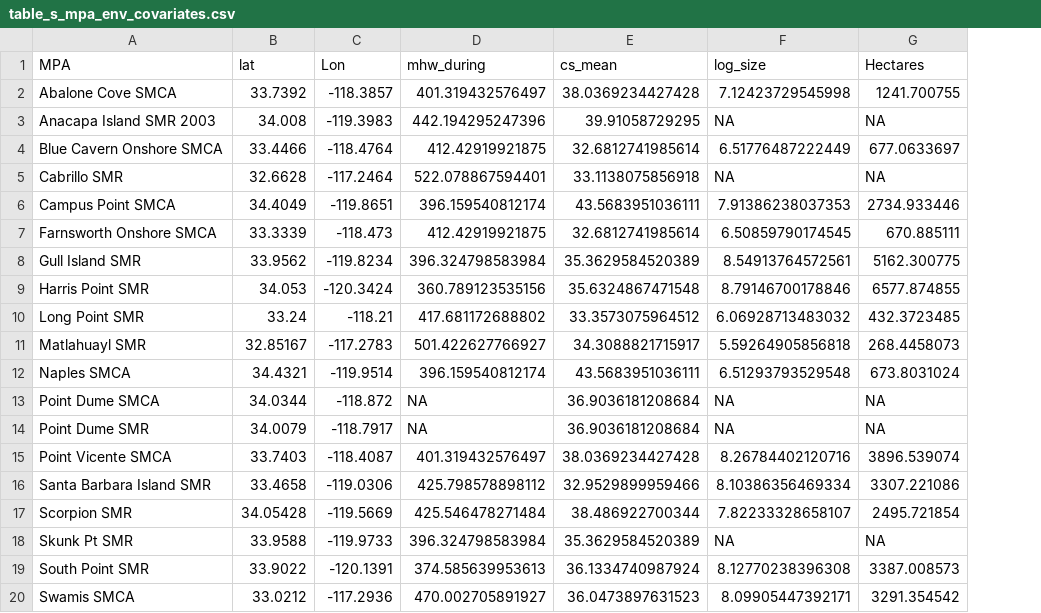
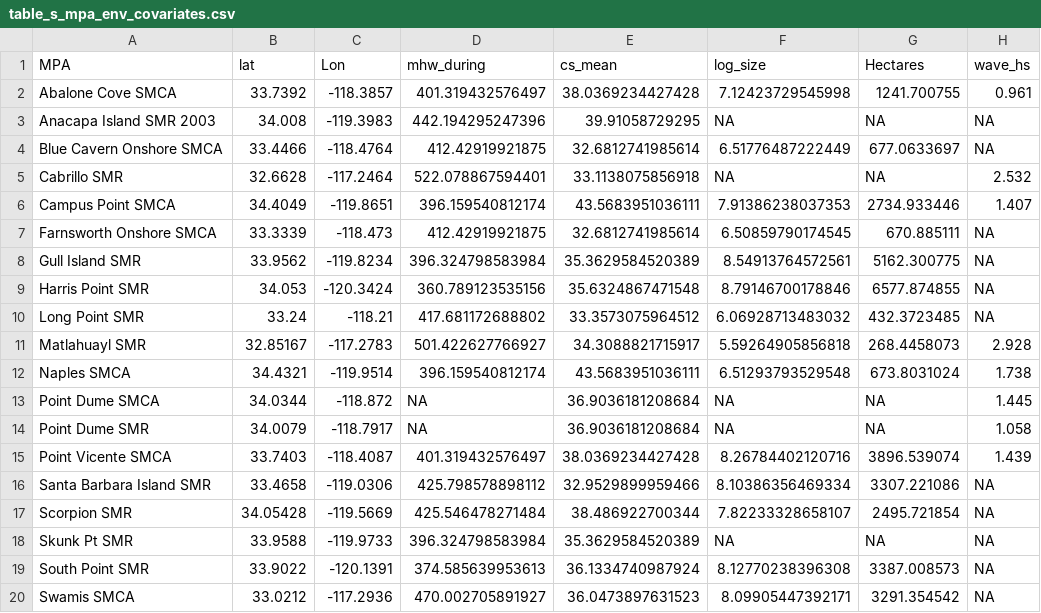
Before and after one commit to stier-lab/Donham-Stier-CA-MPA-2026, a CSV file: tables/table_s_mpa_env_covariates.csv, drawn as a sheet; the diff names each change by its address in the sheet, - before the commit and + after, or states it on an @@ line.

```diff
--- a/tables/table_s_mpa_env_covariates.csv
+++ b/tables/table_s_mpa_env_covariates.csv
+column H (wave_hs), rows 2-20: 0.961 | NA | NA | 2.532 | 1.407 | NA | NA | NA | NA | 2.928 | 1.738 | 1.445 | 1.058 | 1.439 | NA | NA | NA | NA | NA
```
Also changed, not shown: tables/table_s_env_moderators.csv, 8 other files.
